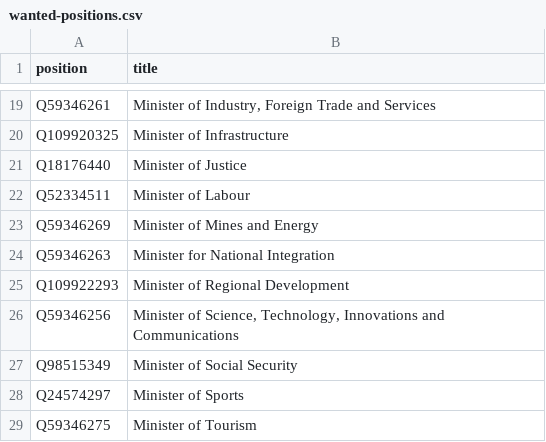
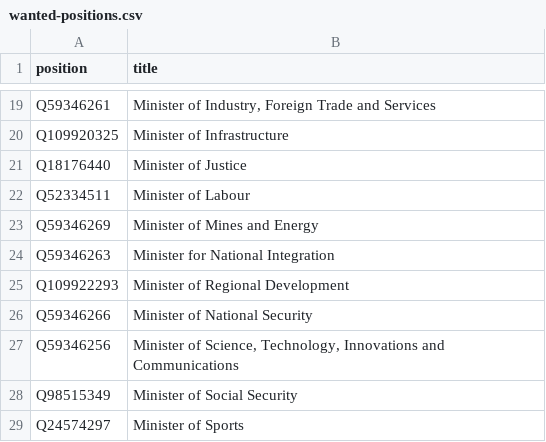
Before and after one commit to every-politician-scrapers/brazil-ministers, a CSV file: wikidata/wanted-positions.csv, drawn as a sheet; only a part is shown, gaps mark what is left out; the shorter side is filled out with more unchanged rows.

Commit message:
add Minister of National Security

```diff
--- a/wikidata/wanted-positions.csv
+++ b/wikidata/wanted-positions.csv
@@ -25,2 +25,3 @@ Q59346263,Minister for National Integration
 Q109922293,Minister of Regional Development
+Q59346266,Minister of National Security
 Q59346256,"Minister of Science, Technology, Innovations and Communications"
```
